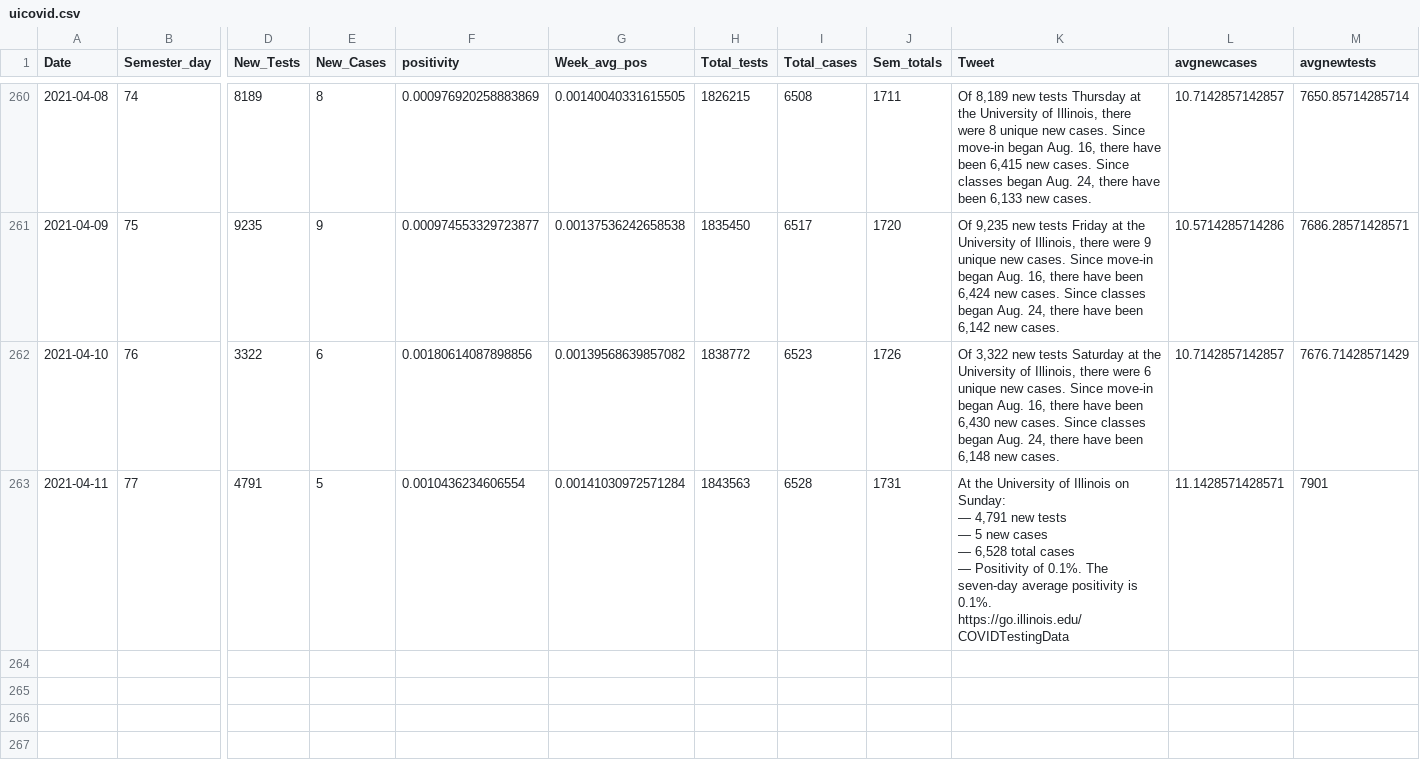
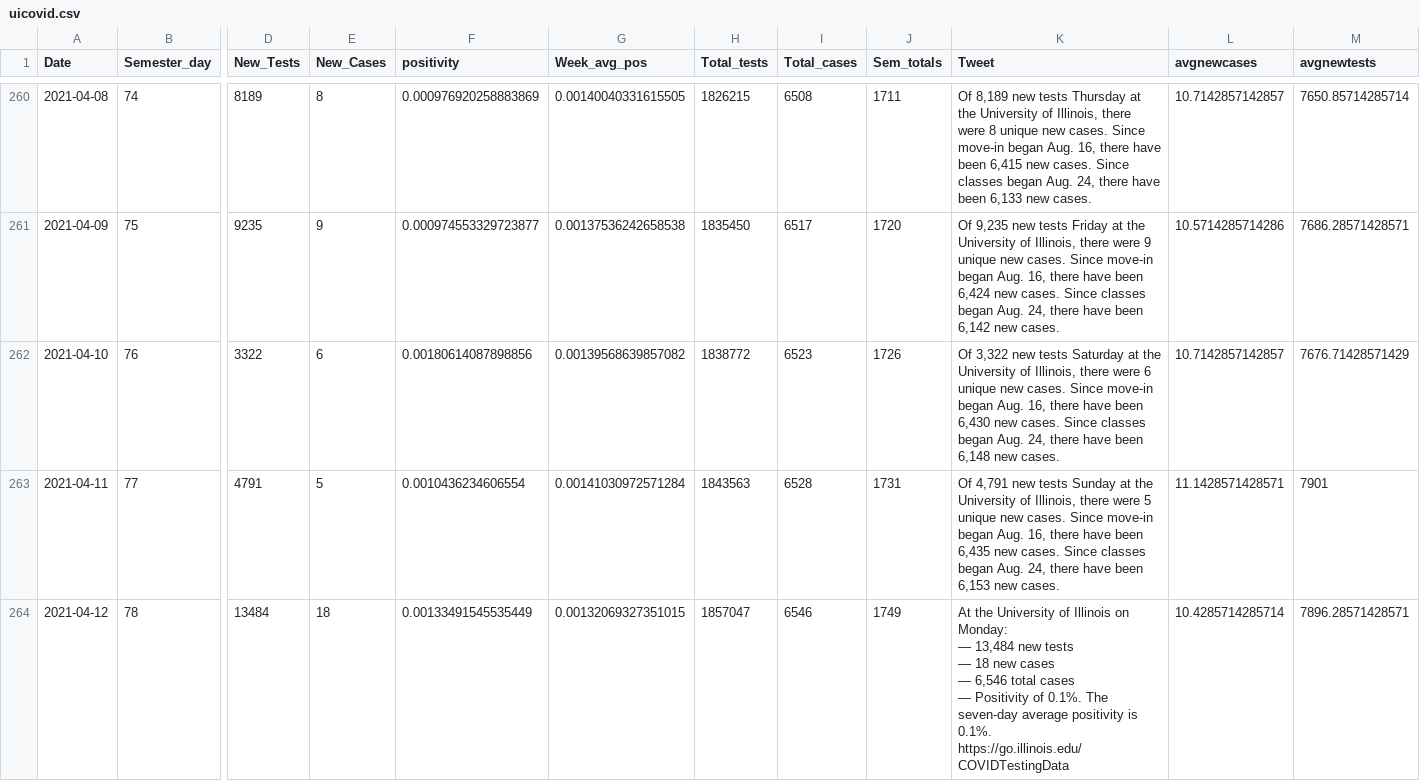
Before and after one commit to bzigterman/CUcovid, a CSV file: data/uicovid.csv, drawn as a sheet; only a part is shown, gaps mark what is left out; rows hold the shown columns only; ↵ is a line break in a cell; the diff names each change by its address in the sheet, - before the commit and + after, or states it on an @@ line.

Commit message:
add data

```diff
--- a/data/uicovid.csv
+++ b/data/uicovid.csv
-K263 (Tweet): At the University of Illinois on Sunday: ↵ — 4,791 new tests ↵ — 5 new cases ↵ — 6,528 total cases ↵ — Positivity of 0.1%. The seven-day average positivity is 0.1%. ↵ https://go.illinois.edu/COVIDTestingData
+K263 (Tweet): Of 4,791 new tests Sunday at the University of Illinois, there were 5 unique new cases. Since move-in began Aug. 16, there have been 6,435 new cases. Since classes began Aug. 24, there have been 6,153 new cases.
+row 264: 2021-04-12 | 78 | 13484 | 18 | 0.00133491545535449 | 0.00132069327351015 | 1857047 | 6546 | 1749 | At the University of Illinois on Monday: ↵ — 13,484 new tests ↵ — 18 new cases ↵ — 6,546 total cases ↵ — Positivity of 0.1%. The seven-day average positivity is 0.1%. ↵ https://go.illinois.edu/COVIDTestingData | 10.4285714285714 | 7896.28571428571
```
Also changed, not shown: 6 other files.
